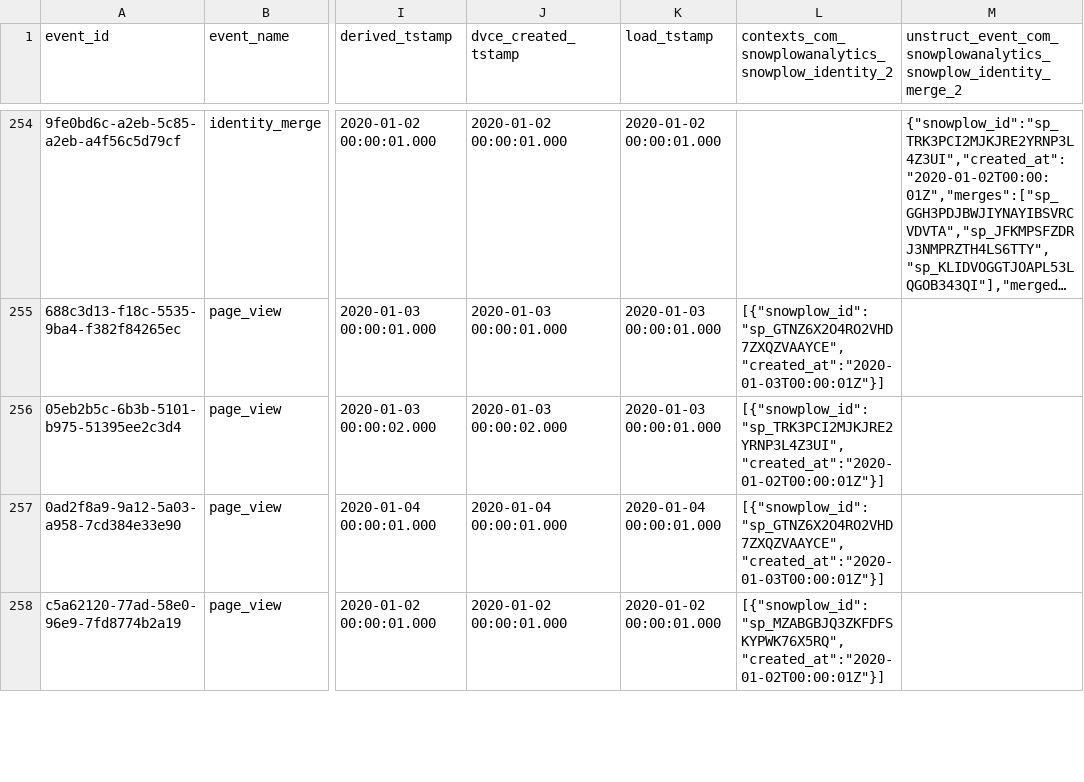
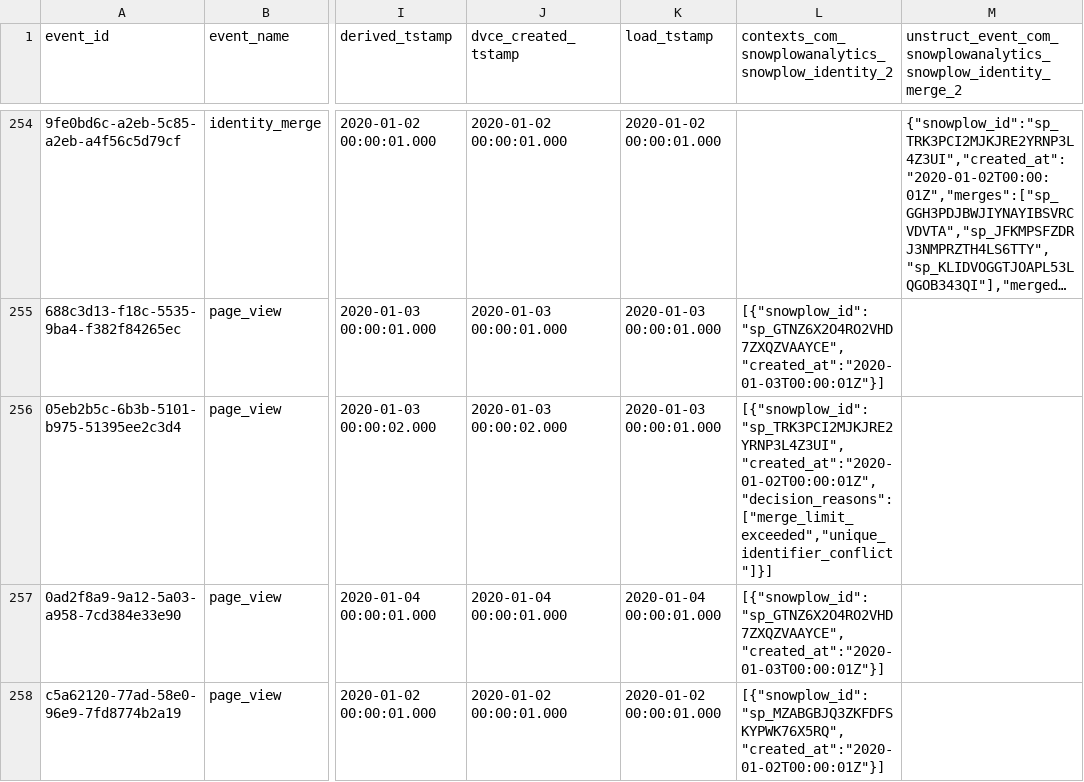
Before and after one commit to snowplow-incubator/dbt-snowplow-identities, a CSV file: integration_tests/data/source/snowplow_identities_events.csv, drawn as a sheet; only a part is shown, gaps mark what is left out; long unchanged cells end in …; the diff names each change by its address in the sheet, - before the commit and + after, or states it on an @@ line.

Commit message:
Cover unique-conflict suppression of the merge_limited label

```diff
--- a/integration_tests/data/source/snowplow_identities_events.csv
+++ b/integration_tests/data/source/snowplow_identities_events.csv
-L256: [{"snowplow_id":"sp_TRK3PCI2MJKJRE2YRNP3L4Z3UI","created_at":"2020-01-02T00:00:01Z"}]
+L256: [{"snowplow_id":"sp_TRK3PCI2MJKJRE2YRNP3L4Z3UI","created_at":"2020-01-02T00:00:01Z","decision_reasons":["merge_limit_exceeded","unique_identifier_conflict"]}]
```
Also changed, not shown: 1 other file.
